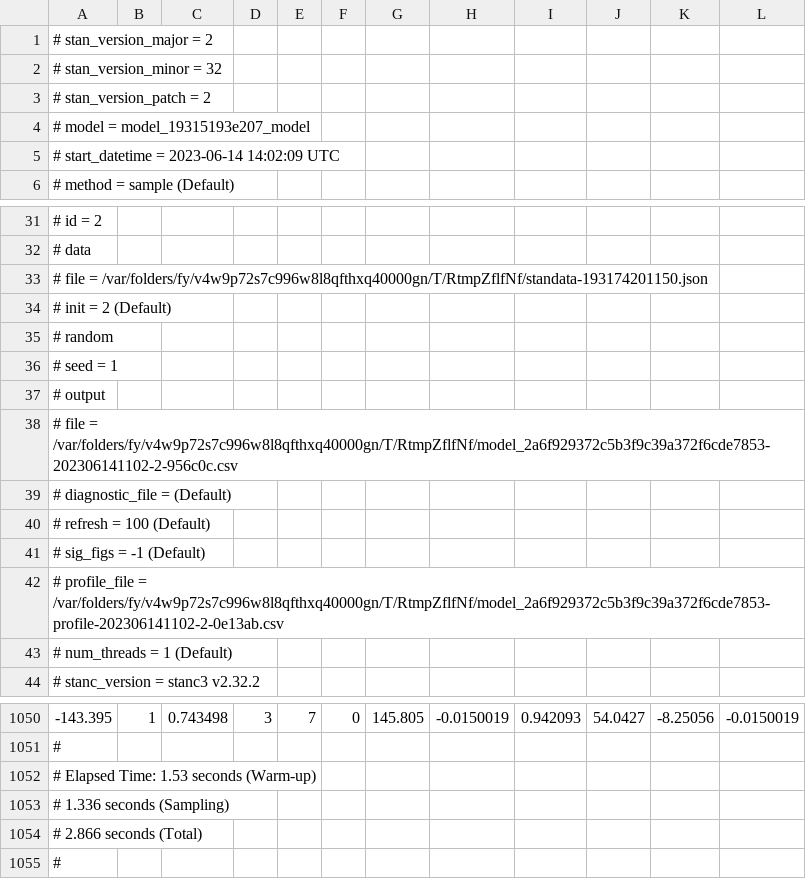
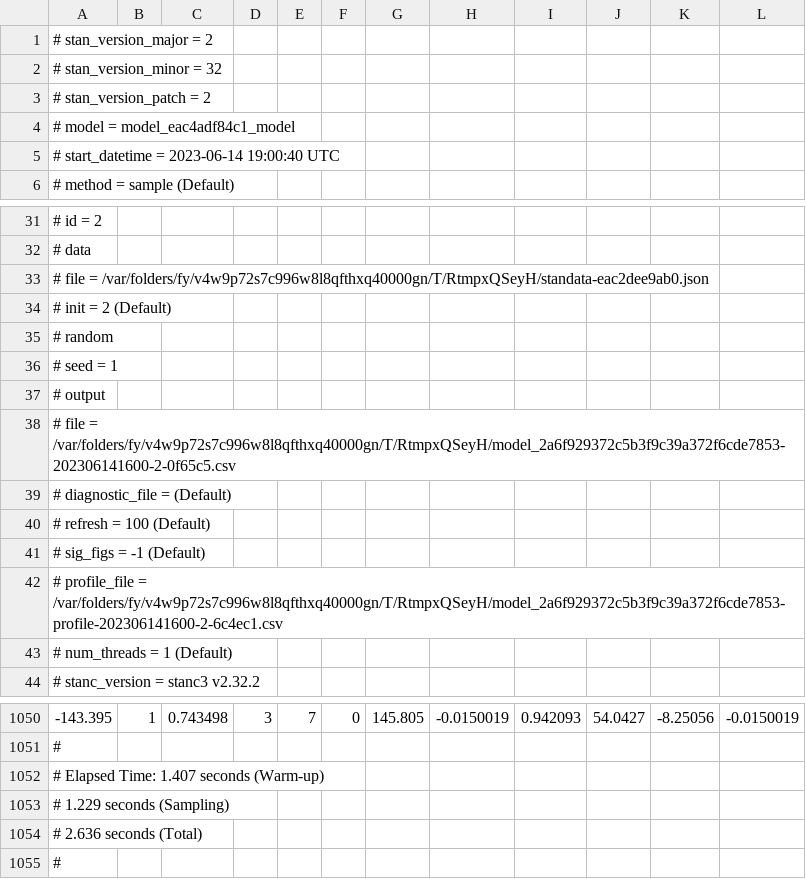
Before and after one commit to bentrueman/bgamcar1, a CSV file: inst/extdata/test-2.csv, drawn as a sheet; only a part is shown, gaps mark what is left out; the diff names each change by its address in the sheet, - before the commit and + after, or states it on an @@ line.

```diff
--- a/inst/extdata/test-2.csv
+++ b/inst/extdata/test-2.csv
-A4: # model = model_19315193e207_model
+A4: # model = model_eac4adf84c1_model
-A5: # start_datetime = 2023-06-14 14:02:09 UTC
+A5: # start_datetime = 2023-06-14 19:00:40 UTC
-A33: …file = /var/folders/fy/v4w9p72s7c996w8l8qfthxq40000gn/T/RtmpZflfNf/standata-193174201150.json
+A33: …file = /var/folders/fy/v4w9p72s7c996w8l8qfthxq40000gn/T/RtmpxQSeyH/standata-eac2dee9ab0.json
-A38: …file = /var/folders/fy/v4w9p72s7c996w8l8qfthxq40000gn/T/RtmpZflfNf/model_2a6f929372c5b3f9c39a372f6cde7853-202306141102-2-956c0c.csv
+A38: …file = /var/folders/fy/v4w9p72s7c996w8l8qfthxq40000gn/T/RtmpxQSeyH/model_2a6f929372c5b3f9c39a372f6cde7853-202306141600-2-0f65c5.csv
-A42: …profile_file = /var/folders/fy/v4w9p72s7c996w8l8qfthxq40000gn/T/RtmpZflfNf/model_2a6f929372c5b3f9c39a372f6cde7853-profile-202306141102-2-0e13ab.csv
+A42: …profile_file = /var/folders/fy/v4w9p72s7c996w8l8qfthxq40000gn/T/RtmpxQSeyH/model_2a6f929372c5b3f9c39a372f6cde7853-profile-202306141600-2-6c4ec1.csv
-A1052: # Elapsed Time: 1.53 seconds (Warm-up)
+A1052: # Elapsed Time: 1.407 seconds (Warm-up)
-A1053: # 1.336 seconds (Sampling)
+A1053: # 1.229 seconds (Sampling)
-A1054: # 2.866 seconds (Total)
+A1054: # 2.636 seconds (Total)
```
Also changed, not shown: inst/extdata/test-1.csv, inst/extdata/test-3.csv, 25 other files.
